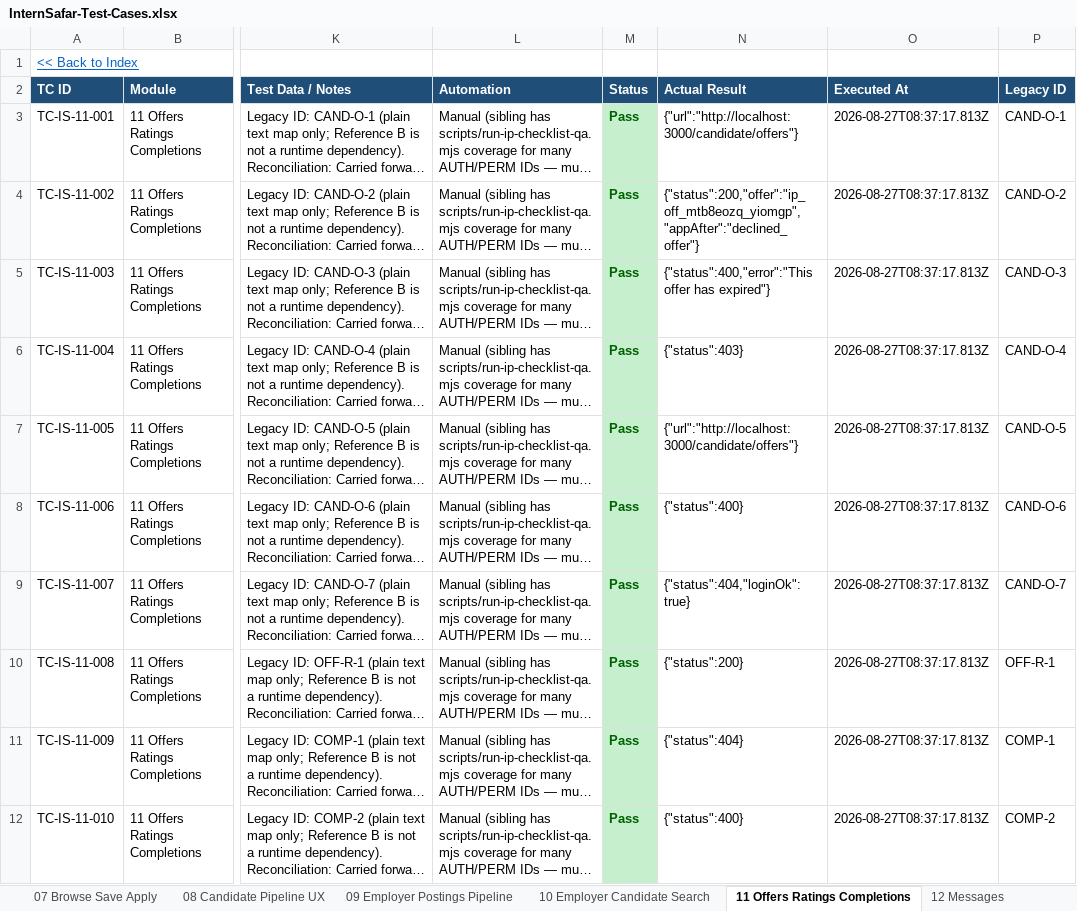
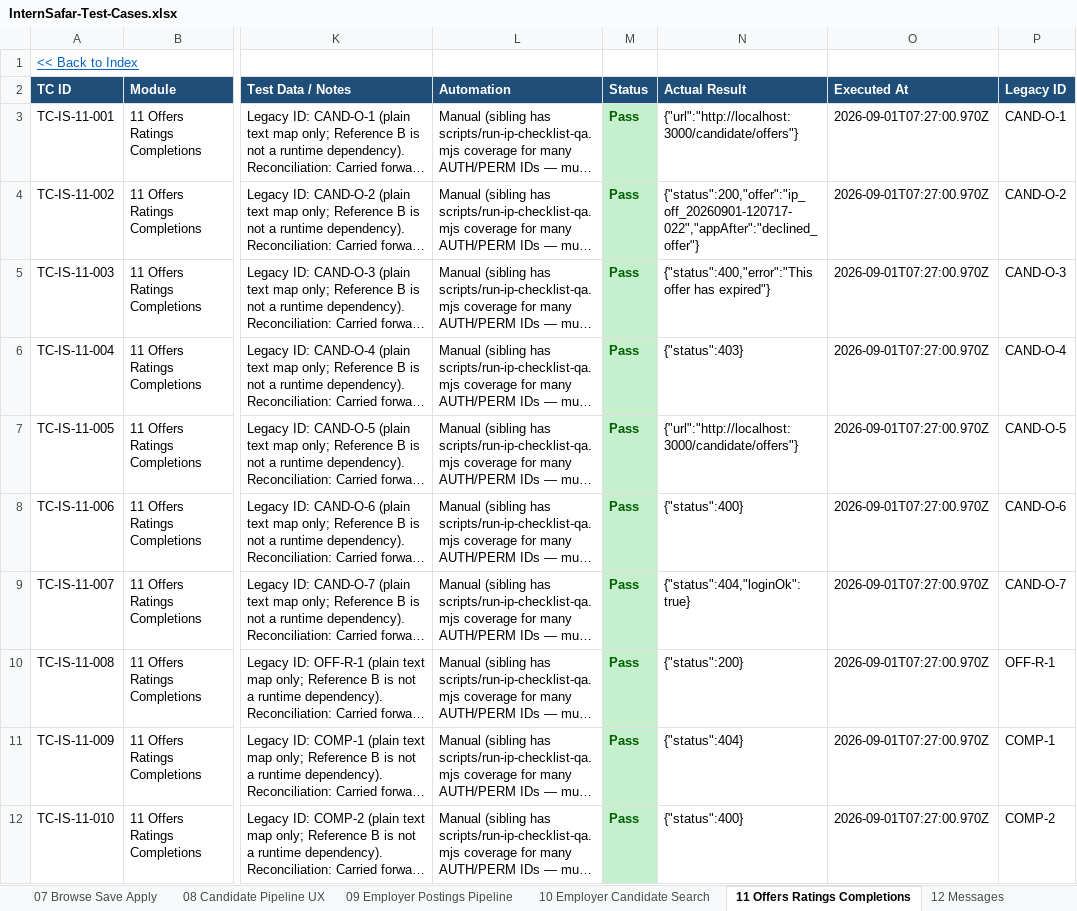
Before and after one commit to sandeepjain2000/internsafar, an Excel workbook: test-cases/InternSafar-Test-Cases.xlsx, sheet 11 Offers Ratings Completions, drawn as a sheet; only a part is shown, gaps mark what is left out; long unchanged cells end in …; values as stored, in another font and other column widths than the file's, no borders; conditional formats not drawn; the diff covers the shown part only; the diff names each change by its address in the sheet, - before the commit and + after, or states it on an @@ line.

```diff
--- a/test-cases/InternSafar-Test-Cases.xlsx (sheet 11 Offers Ratings Completions)
+++ b/test-cases/InternSafar-Test-Cases.xlsx (sheet 11 Offers Ratings Completions)
-O3:O12 (Executed At): 2026-08-27T08:37:17.813Z
+O3:O12 (Executed At): 2026-09-01T07:27:00.970Z
-N4 (Actual Result): {"status":200,"offer":"ip_off_mtb8eozq_yiomgp","appAfter":"declined_offer"}
+N4 (Actual Result): {"status":200,"offer":"ip_off_20260901-120717-022","appAfter":"declined_offer"}
```
Also changed, not shown: 13 edited cells elsewhere in this sheet, sheet 03 Registration, sheet 18 Cross-cutting, sheet 07 Browse Save Apply, sheet 14 SuperAdmin Ops, sheet 02 Auth & Access, sheet 09 Employer Postings Pipeline, 11 more sheets, 47 other files.
